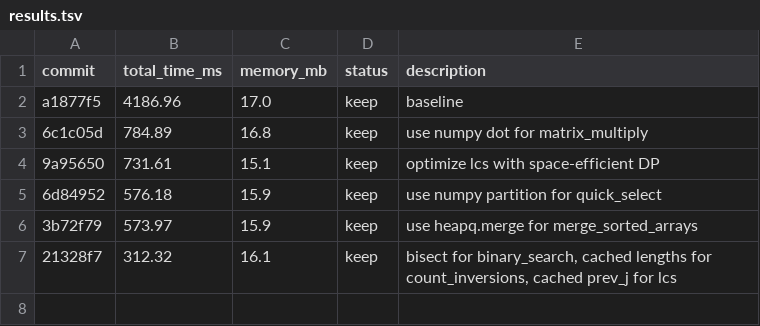
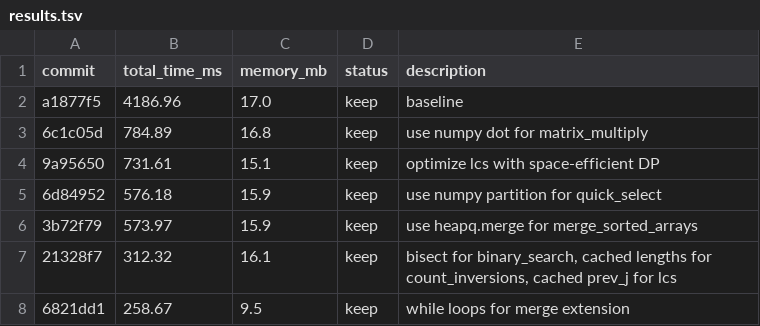
Before and after one commit to mac2bua/autoalgo, a TSV file: results.tsv, drawn as a sheet.

Commit message:
results: update with while loops optimization (258ms)

```diff
--- a/results.tsv
+++ b/results.tsv
@@ -7 +7,2 @@ a1877f5	4186.96	17.0	keep	baseline
 21328f7	312.32	16.1	keep	bisect for binary_search, cached lengths for count_inversions, cached prev_j for lcs
+6821dd1	258.67	9.5	keep	while loops for merge extension
```
